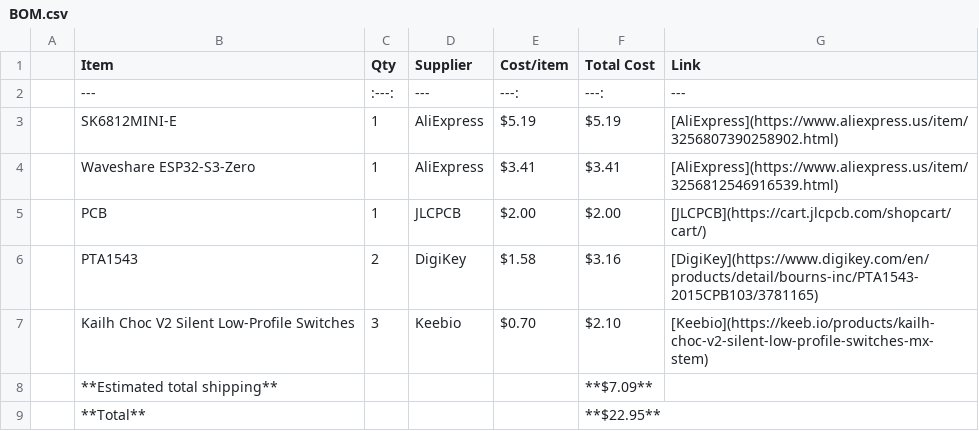
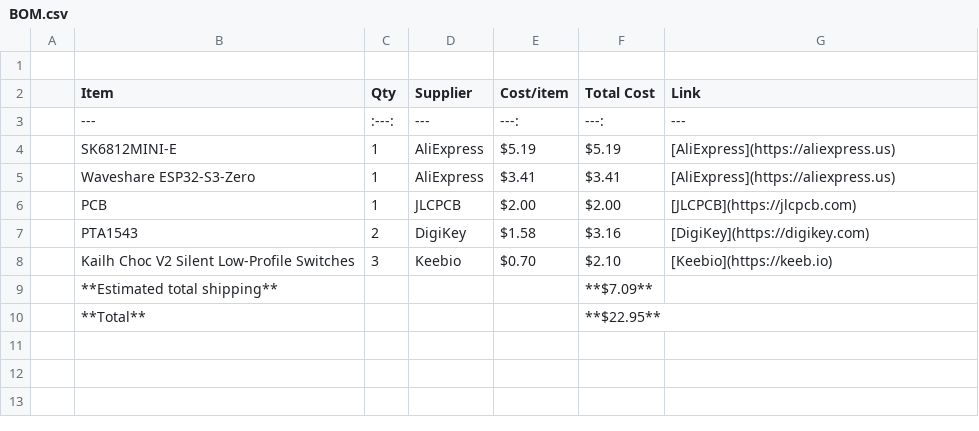
Before and after one commit to D-e-e-t-s/instrument, a CSV file: BOM.csv, drawn as a sheet.

Commit message:
Update supplier links in BOM.csv

```diff
--- a/BOM.csv
+++ b/BOM.csv
@@ -1,8 +1,9 @@
+
 | Item | Qty | Supplier | Cost/item | Total Cost | Link |
 | --- | :---: | --- | ---: | ---: | --- |
-| SK6812MINI-E | 1 | AliExpress | $5.19 | $5.19 | [AliExpress](https://www.aliexpress.us/item/3256807390258902.html) |
-| Waveshare ESP32-S3-Zero | 1 | AliExpress | $3.41 | $3.41 | [AliExpress](https://www.aliexpress.us/item/3256812546916539.html) |
-| PCB | 1 | JLCPCB | $2.00 | $2.00 | [JLCPCB](https://cart.jlcpcb.com/shopcart/cart/) |
-| PTA1543 | 2 | DigiKey | $1.58 | $3.16 | [DigiKey](https://www.digikey.com/en/products/detail/bourns-inc/PTA1543-2015CPB103/3781165) |
-| Kailh Choc V2 Silent Low-Profile Switches | 3 | Keebio | $0.70 | $2.10 | [Keebio](https://keeb.io/products/kailh-choc-v2-silent-low-profile-switches-mx-stem) |
+| SK6812MINI-E | 1 | AliExpress | $5.19 | $5.19 | [AliExpress](https://aliexpress.us) |
+| Waveshare ESP32-S3-Zero | 1 | AliExpress | $3.41 | $3.41 | [AliExpress](https://aliexpress.us) |
+| PCB | 1 | JLCPCB | $2.00 | $2.00 | [JLCPCB](https://jlcpcb.com) |
+| PTA1543 | 2 | DigiKey | $1.58 | $3.16 | [DigiKey](https://digikey.com) |
+| Kailh Choc V2 Silent Low-Profile Switches | 3 | Keebio | $0.70 | $2.10 | [Keebio](https://keeb.io) |
 | **Estimated total shipping** | | | | **$7.09** | |
```
